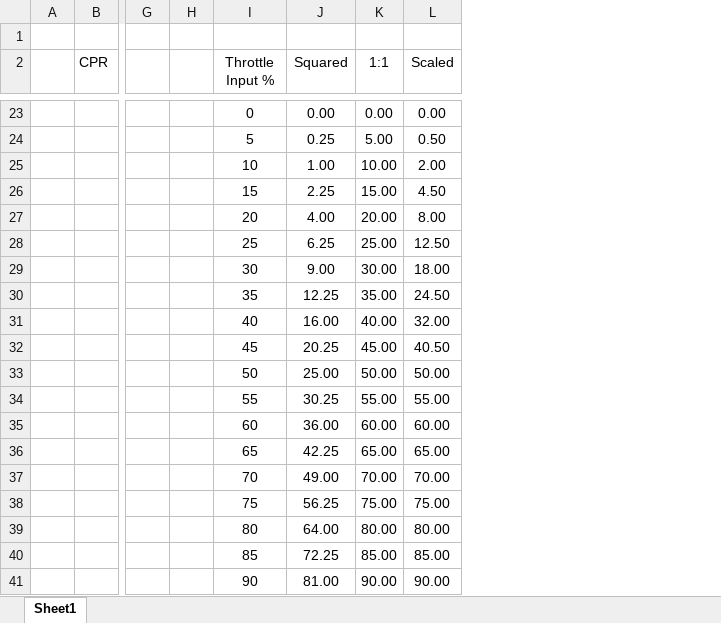
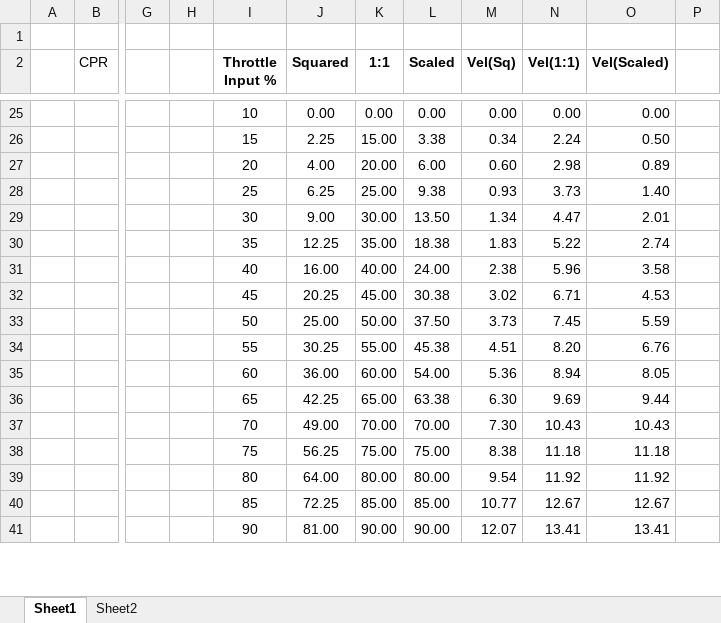
Before and after one commit to Alex-BusNet/X20B_2022_V1, an Excel workbook: Support_Docs/DT_Calcs.xlsx, sheet Sheet1, drawn as a sheet; only a part is shown, gaps mark what is left out; values as stored, in another font and other column widths than the file's, no borders; charts and pictures not drawn; removed rows and columns are numbered as before the commit, all else as after; rows hold the shown columns only; the diff covers the shown part only; the diff names each change by its address in the sheet, - before the commit and + after, or states it on an @@ line.

```diff
--- a/Support_Docs/DT_Calcs.xlsx (sheet Sheet1)
+++ b/Support_Docs/DT_Calcs.xlsx (sheet Sheet1)
+sheet tab: Sheet2
+column M (Vel(Sq)), rows 25-41: 0.00 | 0.34 | 0.60 | 0.93 | 1.34 | 1.83 | 2.38 | 3.02 | 3.73 | 4.51 | 5.36 | 6.30 | 7.30 | 8.38 | 9.54 | 10.77 | 12.07
+column N (Vel(1:1)), rows 25-41: 0.00 | 2.24 | 2.98 | 3.73 | 4.47 | 5.22 | 5.96 | 6.71 | 7.45 | 8.20 | 8.94 | 9.69 | 10.43 | 11.18 | 11.92 | 12.67 | 13.41
+column O (Vel(Scaled)), rows 25-41: 0.00 | 0.50 | 0.89 | 1.40 | 2.01 | 2.74 | 3.58 | 4.53 | 5.59 | 6.76 | 8.05 | 9.44 | 10.43 | 11.18 | 11.92 | 12.67 | 13.41
+column P, empty
-I2:L2 bold: off
+I2:L2 bold: on
-I25 (Throttle Input %): 0
+I25 (Throttle Input %): 10
-row 24:  |  |  |  | 5 | 0.25 | 5.00 | 0.50
-row 25:  |  |  |  | 10 | 1.00 | 10.00 | 2.00
-L26 (Scaled): 4.50
+L26 (Scaled): 3.38
-L27 (Scaled): 8.00
+L27 (Scaled): 6.00
-L28 (Scaled): 12.50
+L28 (Scaled): 9.38
-L29 (Scaled): 18.00
+L29 (Scaled): 13.50
-L30 (Scaled): 24.50
+L30 (Scaled): 18.38
-L31 (Scaled): 32.00
+L31 (Scaled): 24.00
-L32 (Scaled): 40.50
+L32 (Scaled): 30.38
-L33 (Scaled): 50.00
+L33 (Scaled): 37.50
-L34 (Scaled): 55.00
+L34 (Scaled): 45.38
-L35 (Scaled): 60.00
+L35 (Scaled): 54.00
-L36 (Scaled): 65.00
+L36 (Scaled): 63.38
```
Also changed, not shown: 53 added rows, 7 removed rows and 12 edited cells elsewhere in this sheet, formulas that keep their value, charts or pictures, 12 other files.
